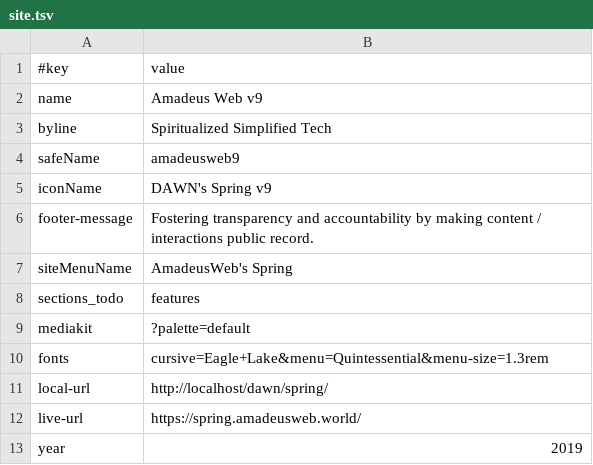
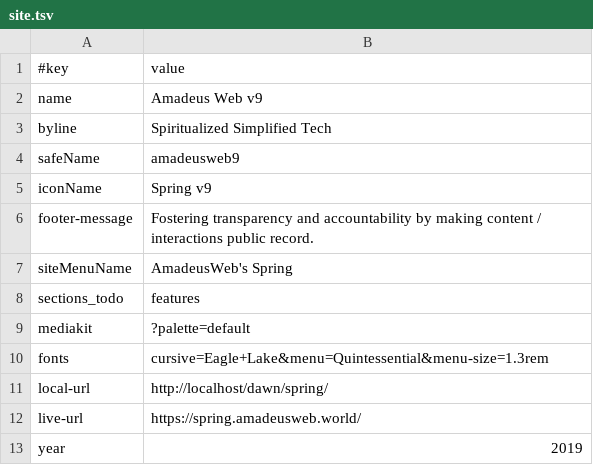
Before and after one commit to amadeus-web-world/spring, a TSV file: data/site.tsv, drawn as a sheet.

```diff
--- a/data/site.tsv
+++ b/data/site.tsv
@@ -4,3 +4,3 @@ byline	Spiritualized Simplified Tech
 safeName	amadeusweb9
-iconName	DAWN's Spring v9
+iconName	Spring v9
 footer-message	Fostering transparency and accountability by making content / interactions public record.
```
Also changed, not shown: 24 other files.
